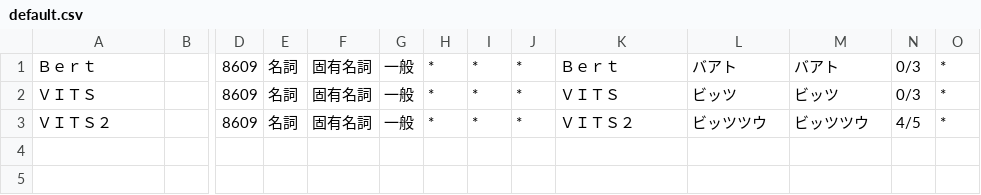
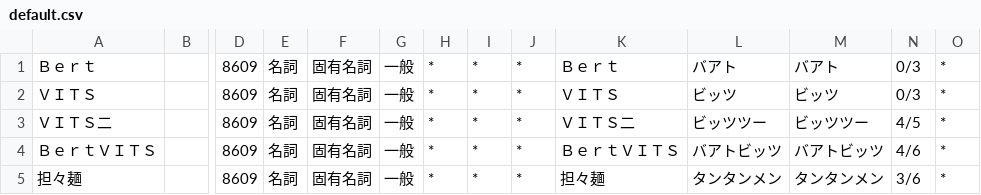
Before and after one commit to LemonDouble/Style-Bert-VITS2, a CSV file: dict_data/default.csv, drawn as a sheet; only a part is shown, gaps mark what is left out; rows hold the shown columns only; the diff names each change by its address in the sheet, - before the commit and + after, or states it on an @@ line.

```diff
--- a/dict_data/default.csv
+++ b/dict_data/default.csv
-A3: ＶＩＴＳ２
+A3: ＶＩＴＳ二
-K3: ＶＩＴＳ２
+K3: ＶＩＴＳ二
-L3: ビッツツウ
+L3: ビッツツー
-M3: ビッツツウ
+M3: ビッツツー
+row 4: ＢｅｒｔＶＩＴＳ |  | 8609 | 名詞 | 固有名詞 | 一般 | * | * | * | ＢｅｒｔＶＩＴＳ | バアトビッツ | バアトビッツ | 4/6 | *
+row 5: 担々麺 |  | 8609 | 名詞 | 固有名詞 | 一般 | * | * | * | 担々麺 | タンタンメン | タンタンメン | 3/6 | *
```
Also changed, not shown: 6 other files.
